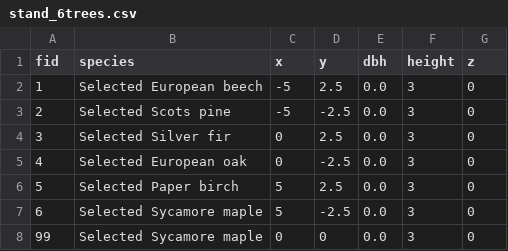
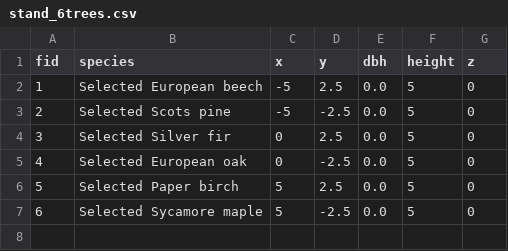
Before and after one commit to XRFutureForests/growpy, a CSV file: data/input/stand_6trees.csv, drawn as a sheet.

```diff
--- a/data/input/stand_6trees.csv
+++ b/data/input/stand_6trees.csv
@@ -1,8 +1,7 @@
 fid,species,x,y,dbh,height,z
-1,Selected European beech,-5,2.5,0.0,3,0
-2,Selected Scots pine,-5,-2.5,0.0,3,0
-3,Selected Silver fir,0,2.5,0.0,3,0
-4,Selected European oak,0,-2.5,0.0,3,0
-5,Selected Paper birch,5,2.5,0.0,3,0
-6,Selected Sycamore maple,5,-2.5,0.0,3,0
-99,Selected Sycamore maple,0,0,0.0,3,0
+1,Selected European beech,-5,2.5,0.0,5,0
+2,Selected Scots pine,-5,-2.5,0.0,5,0
+3,Selected Silver fir,0,2.5,0.0,5,0
+4,Selected European oak,0,-2.5,0.0,5,0
+5,Selected Paper birch,5,2.5,0.0,5,0
+6,Selected Sycamore maple,5,-2.5,0.0,5,0
```
Also changed, not shown: 2 other files.
